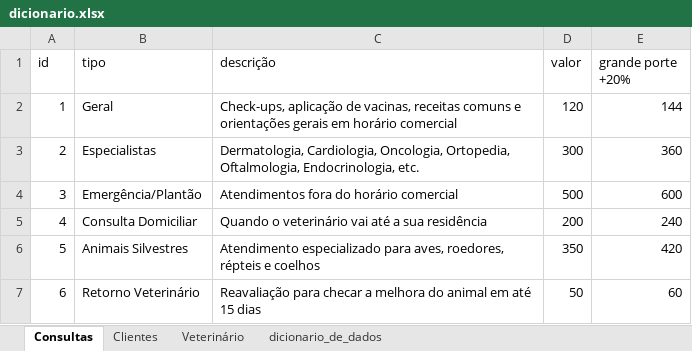
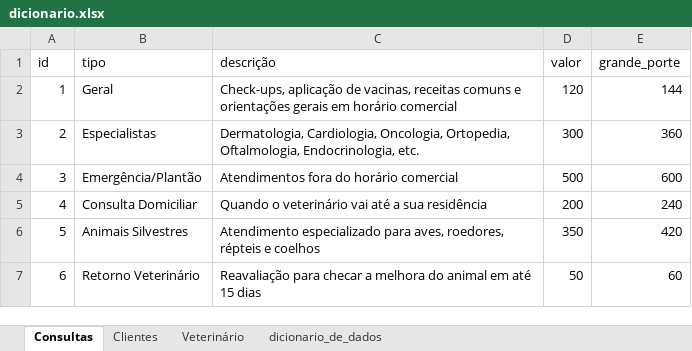
Before and after one commit to Gengiscana/SENAI, an Excel workbook: 2° Semestre/BD/Aula02/bd_aula02/bd_mer_der_aula02/dicionario.xlsx, sheet Consultas, drawn as a sheet; values as stored, in another font and other column widths than the file's, no borders; the diff names each change by its address in the sheet, - before the commit and + after, or states it on an @@ line.

```diff
--- a/2° Semestre/BD/Aula02/bd_aula02/bd_mer_der_aula02/dicionario.xlsx (sheet Consultas)
+++ b/2° Semestre/BD/Aula02/bd_aula02/bd_mer_der_aula02/dicionario.xlsx (sheet Consultas)
-E1: grande porte +20%
+E1: grande_porte
```
Also changed, not shown: 1 other file.
